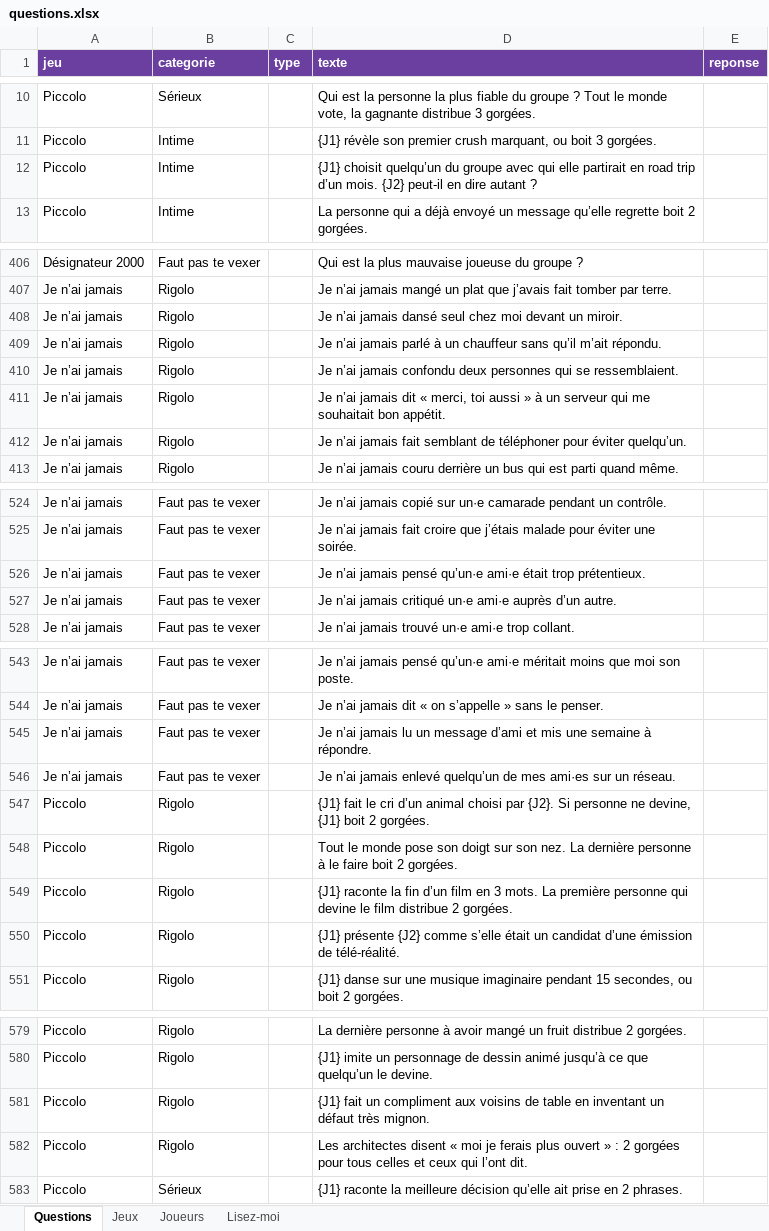
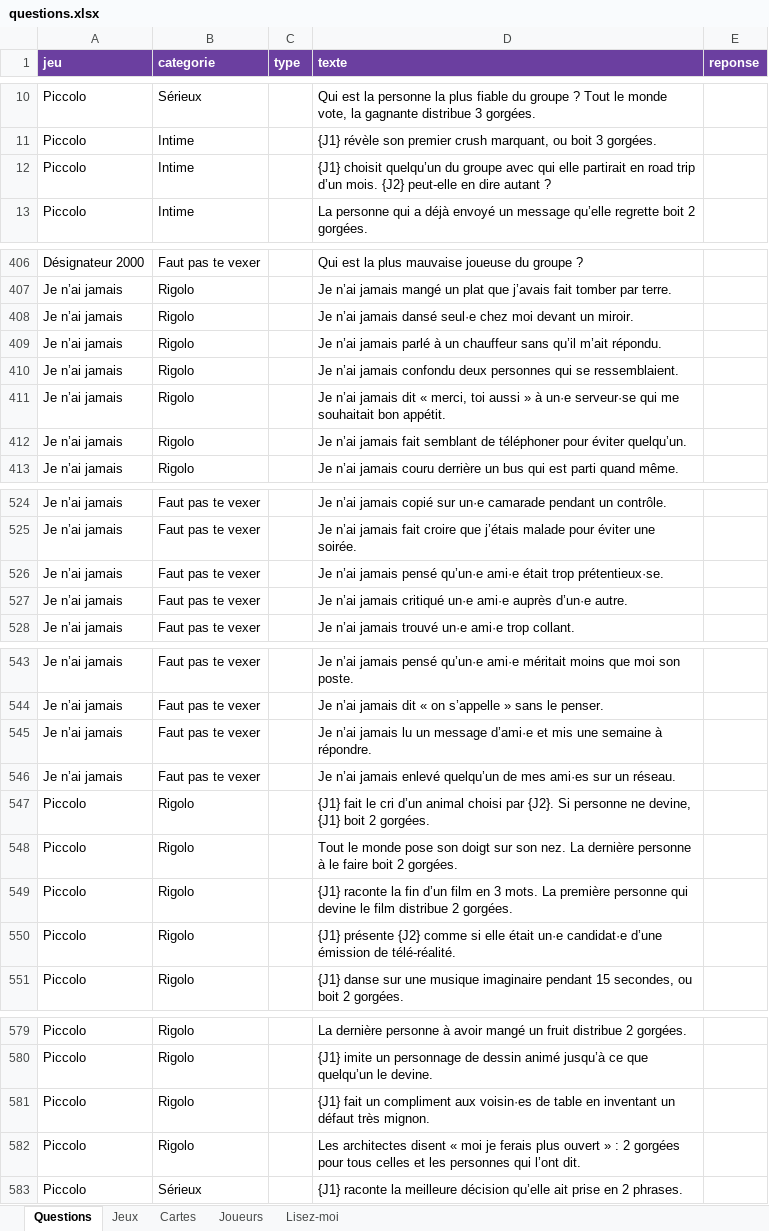
Before and after one commit to Lucie-Brosson/Basic_base, an Excel workbook: questions.xlsx, sheet Questions, drawn as a sheet; only a part is shown, gaps mark what is left out; values as stored, in another font and other column widths than the file's, no borders; the diff covers the shown part only; the diff names each change by its address in the sheet, - before the commit and + after, or states it on an @@ line.

```diff
--- a/questions.xlsx (sheet Questions)
+++ b/questions.xlsx (sheet Questions)
+sheet tab: Cartes
-D12 (texte): …mois. {J2} peut-il en dire…
+D12 (texte): …mois. {J2} peut-elle en dire…
-D408 (texte): …jamais dansé seul chez moi…
+D408 (texte): …jamais dansé seul·e chez moi…
-D411 (texte): …» à un serveur qui me…
+D411 (texte): …» à un·e serveur·se qui me…
-D526 (texte): …était trop prétentieux.
+D526 (texte): …était trop prétentieux·se.
-D527 (texte): …ami·e auprès d’un autre.
+D527 (texte): …ami·e auprès d’un·e autre.
-D545 (texte): …un message d’ami et mis…
+D545 (texte): …un message d’ami·e et mis…
-D550 (texte): …{J2} comme s’elle était un candidat d’une émission…
+D550 (texte): …{J2} comme si elle était un·e candidat·e d’une émission…
-D581 (texte): …compliment aux voisins de table…
+D581 (texte): …compliment aux voisin·es de table…
-D582 (texte): …celles et ceux qui l’ont…
+D582 (texte): …celles et les personnes qui l’ont…
```
Also changed, not shown: 47 edited cells elsewhere in this sheet, sheet Jeux, sheet Lisez-moi, 1 other file.
